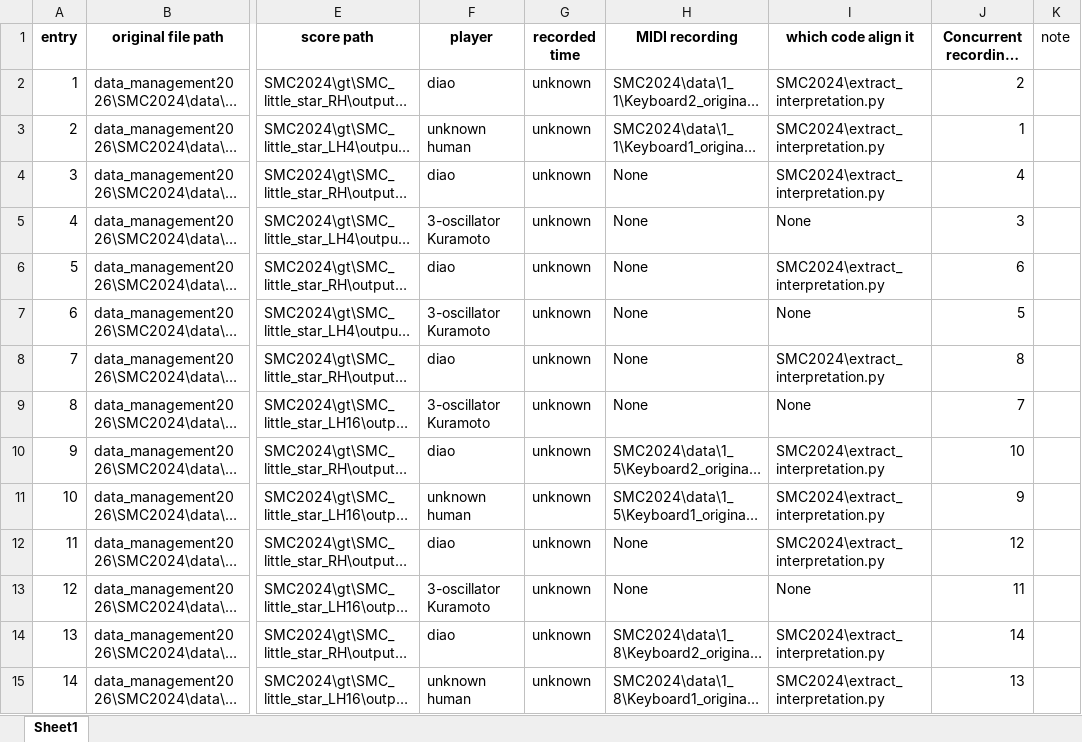
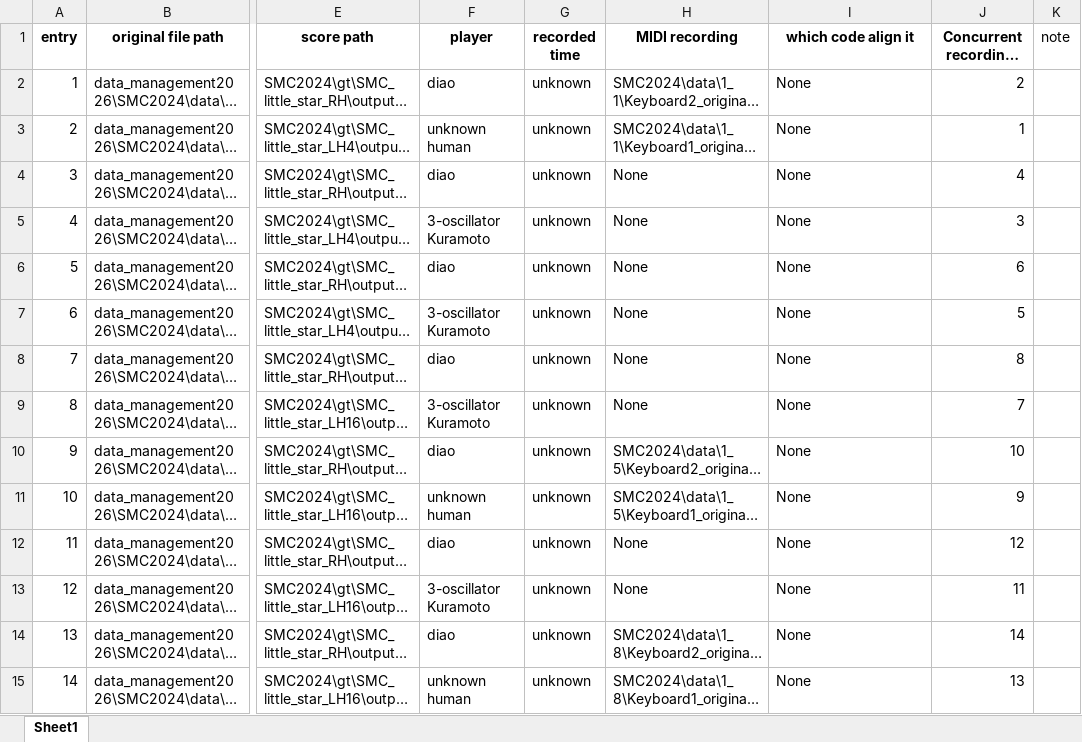
Before and after one commit to tippichen/RealTimeAccompaniment_COPY, an Excel workbook: data_management2026/database_entry.xlsx, sheet Sheet1, drawn as a sheet; only a part is shown, gaps mark what is left out; long unchanged cells end in …; values as stored, in another font and other column widths than the file's, no borders; charts and pictures not drawn; the diff covers the shown part only; the diff names each change by its address in the sheet, - before the commit and + after, or states it on an @@ line.

Commit message:
feat: 0429 renew WhichCodeAlignIt in smc2024

```diff
--- a/data_management2026/database_entry.xlsx (sheet Sheet1)
+++ b/data_management2026/database_entry.xlsx (sheet Sheet1)
-I2:I4 (which code align it): SMC2024\extract_interpretation.py
+I2:I4 (which code align it): None
-I6 (which code align it): SMC2024\extract_interpretation.py
+I6 (which code align it): None
-I8 (which code align it): SMC2024\extract_interpretation.py
+I8 (which code align it): None
-I10:I12 (which code align it): SMC2024\extract_interpretation.py
+I10:I12 (which code align it): None
-I14:I15 (which code align it): SMC2024\extract_interpretation.py
+I14:I15 (which code align it): None
```
Also changed, not shown: 259 edited cells elsewhere in this sheet, charts or pictures, 3 other files.
